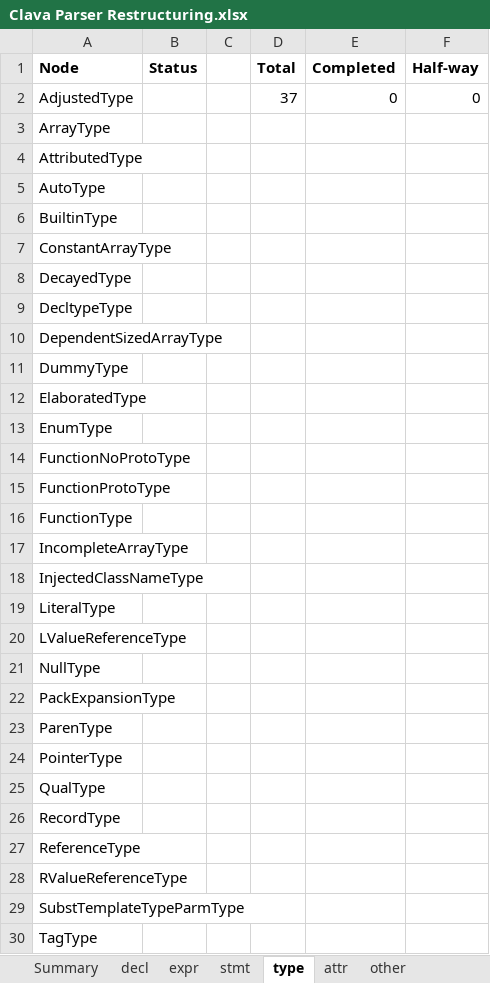
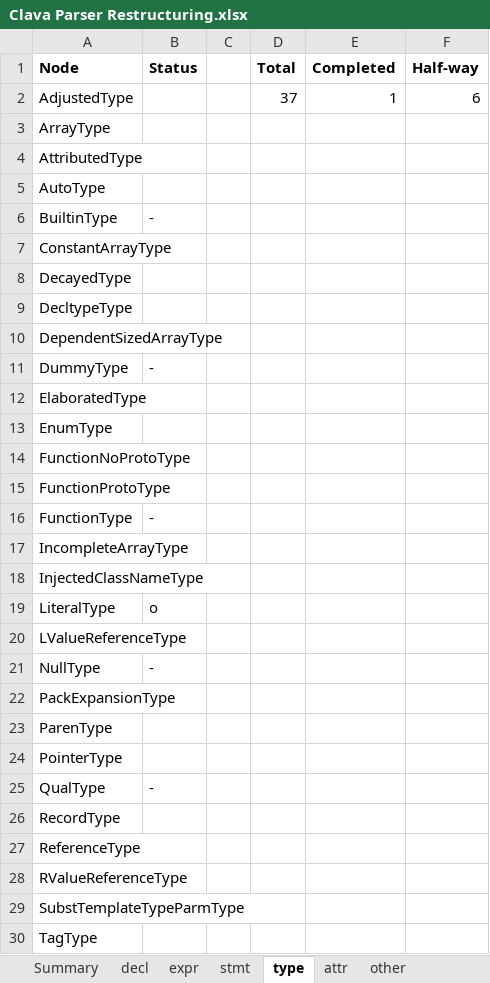
Before and after one commit to specs-feup/clava, an Excel workbook: Clava Parser Restructuring.xlsx, sheet type, drawn as a sheet; only a part is shown; values as stored, in another font and other column widths than the file's, no borders; conditional formats not drawn; the diff covers the shown part only; the diff names each change by its address in the sheet, - before the commit and + after, or states it on an @@ line.

```diff
--- a/Clava Parser Restructuring.xlsx (sheet type)
+++ b/Clava Parser Restructuring.xlsx (sheet type)
-E2 (Completed): 0
+E2 (Completed): 1
-F2 (Half-way): 0
+F2 (Half-way): 6
-B6 (Status): (empty)
+B6 (Status): -
-B11 (Status): (empty)
+B11 (Status): -
-B16 (Status): (empty)
+B16 (Status): -
-B19 (Status): (empty)
+B19 (Status): o
-B21 (Status): (empty)
+B21 (Status): -
-B25 (Status): (empty)
+B25 (Status): -
```
Also changed, not shown: 1 edited cell elsewhere in this sheet, sheet expr, sheet other, sheet attr, sheet Summary, sheet stmt, sheet decl.
